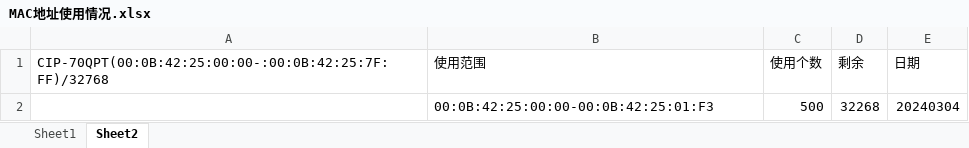
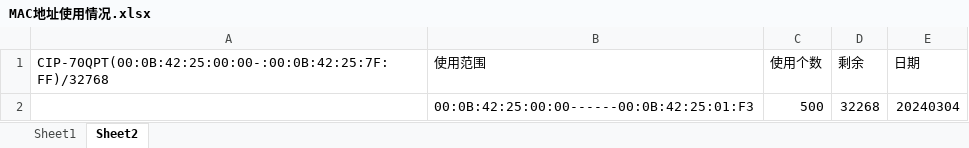
Before and after one commit to djw258/CDV710QPT_SDK, an Excel workbook: indoor/app/doc/MAC地址使用情况.xlsx, sheet Sheet2, drawn as a sheet; values as stored, in another font and other column widths than the file's, no borders; the diff names each change by its address in the sheet, - before the commit and + after, or states it on an @@ line.

```diff
--- a/indoor/app/doc/MAC地址使用情况.xlsx (sheet Sheet2)
+++ b/indoor/app/doc/MAC地址使用情况.xlsx (sheet Sheet2)
-B2 (使用范围): 00:0B:42:25:00:00-00:0B:42:25:01:F3
+B2 (使用范围): 00:0B:42:25:00:00------00:0B:42:25:01:F3
```
Also changed, not shown: sheet Sheet1, 3 other files.
